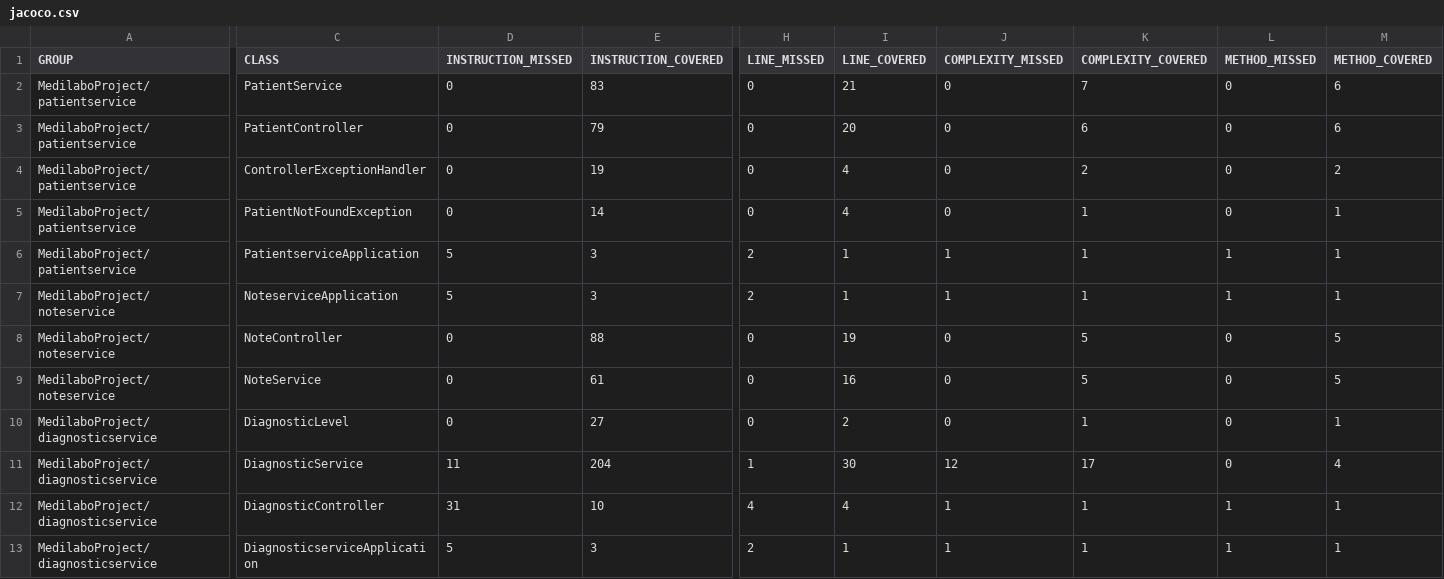
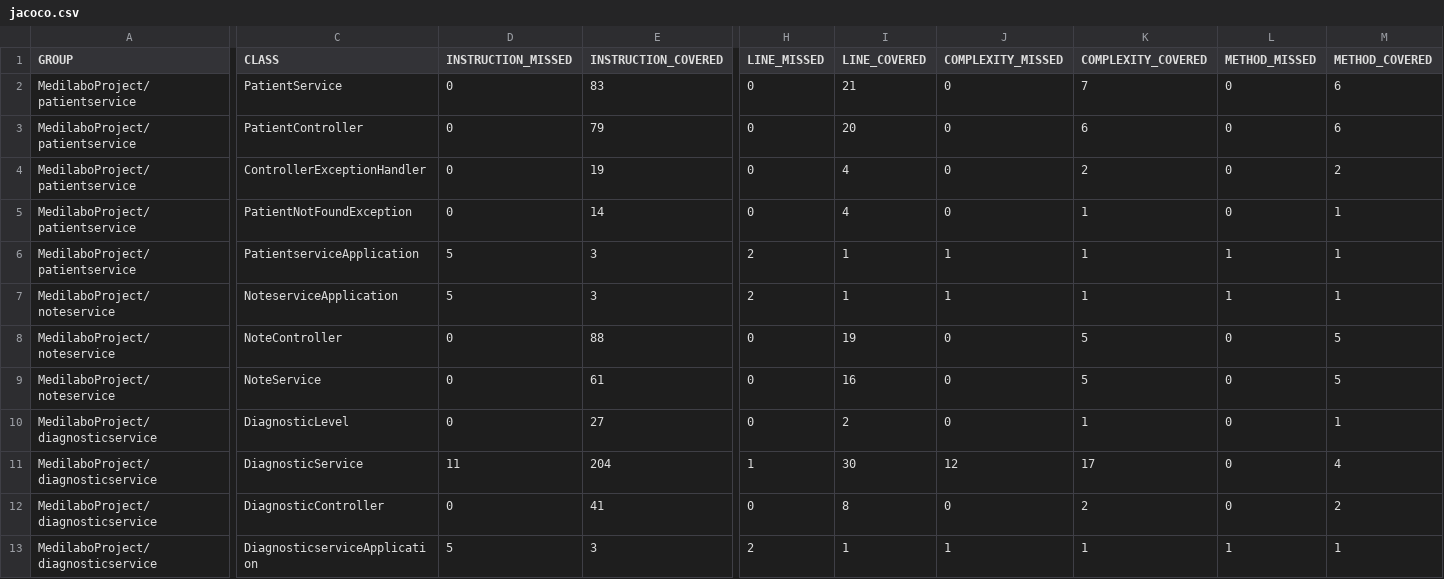
Before and after one commit to Isilud/Project_9, a CSV file: jacoco.csv, drawn as a sheet; only a part is shown, gaps mark what is left out; the diff names each change by its address in the sheet, - before the commit and + after, or states it on an @@ line.

```diff
--- a/jacoco.csv
+++ b/jacoco.csv
-D12 (INSTRUCTION_MISSED): 31
+D12 (INSTRUCTION_MISSED): 0
-E12 (INSTRUCTION_COVERED): 10
+E12 (INSTRUCTION_COVERED): 41
-H12 (LINE_MISSED): 4
+H12 (LINE_MISSED): 0
-I12 (LINE_COVERED): 4
+I12 (LINE_COVERED): 8
-J12 (COMPLEXITY_MISSED): 1
+J12 (COMPLEXITY_MISSED): 0
-K12 (COMPLEXITY_COVERED): 1
+K12 (COMPLEXITY_COVERED): 2
-L12 (METHOD_MISSED): 1
+L12 (METHOD_MISSED): 0
-M12 (METHOD_COVERED): 1
+M12 (METHOD_COVERED): 2
```
Also changed, not shown: 8 other files.
